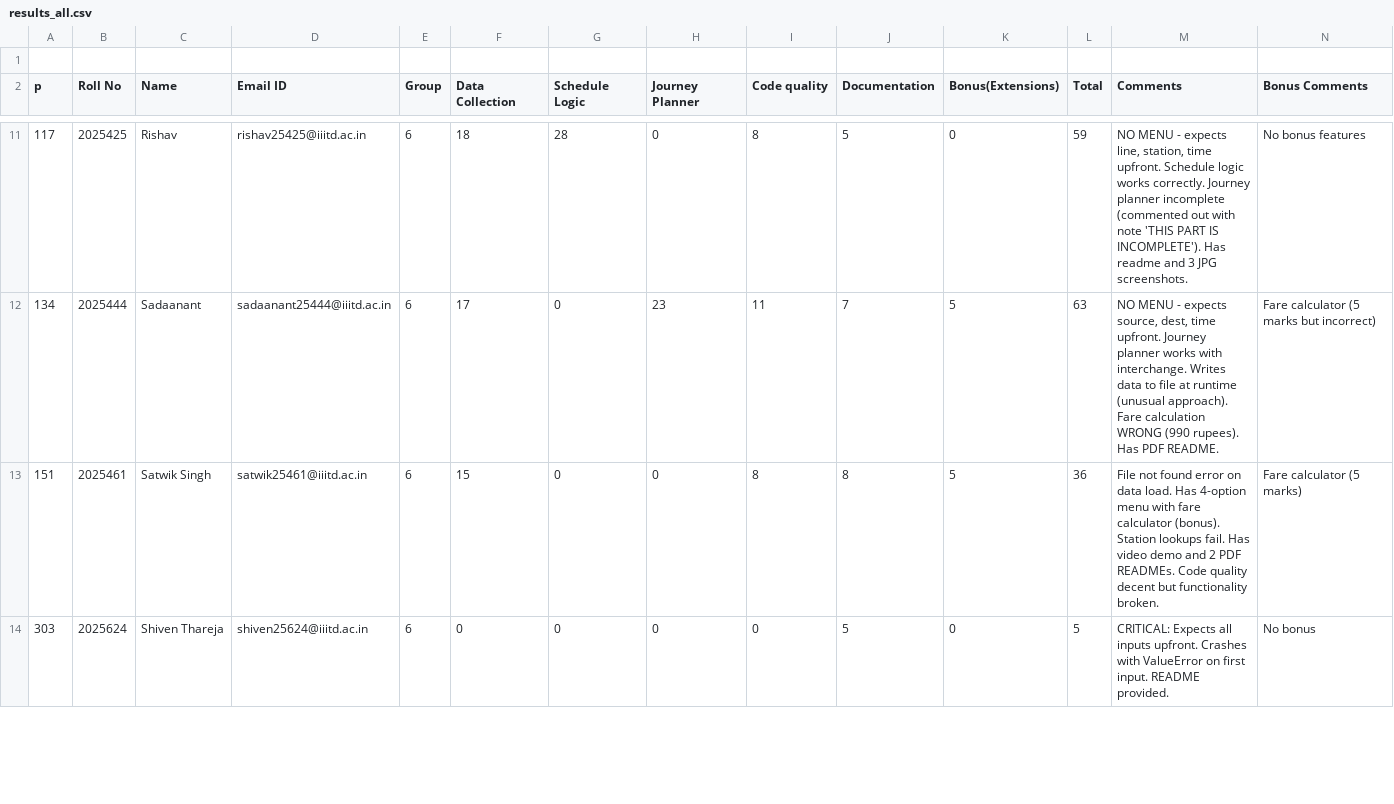
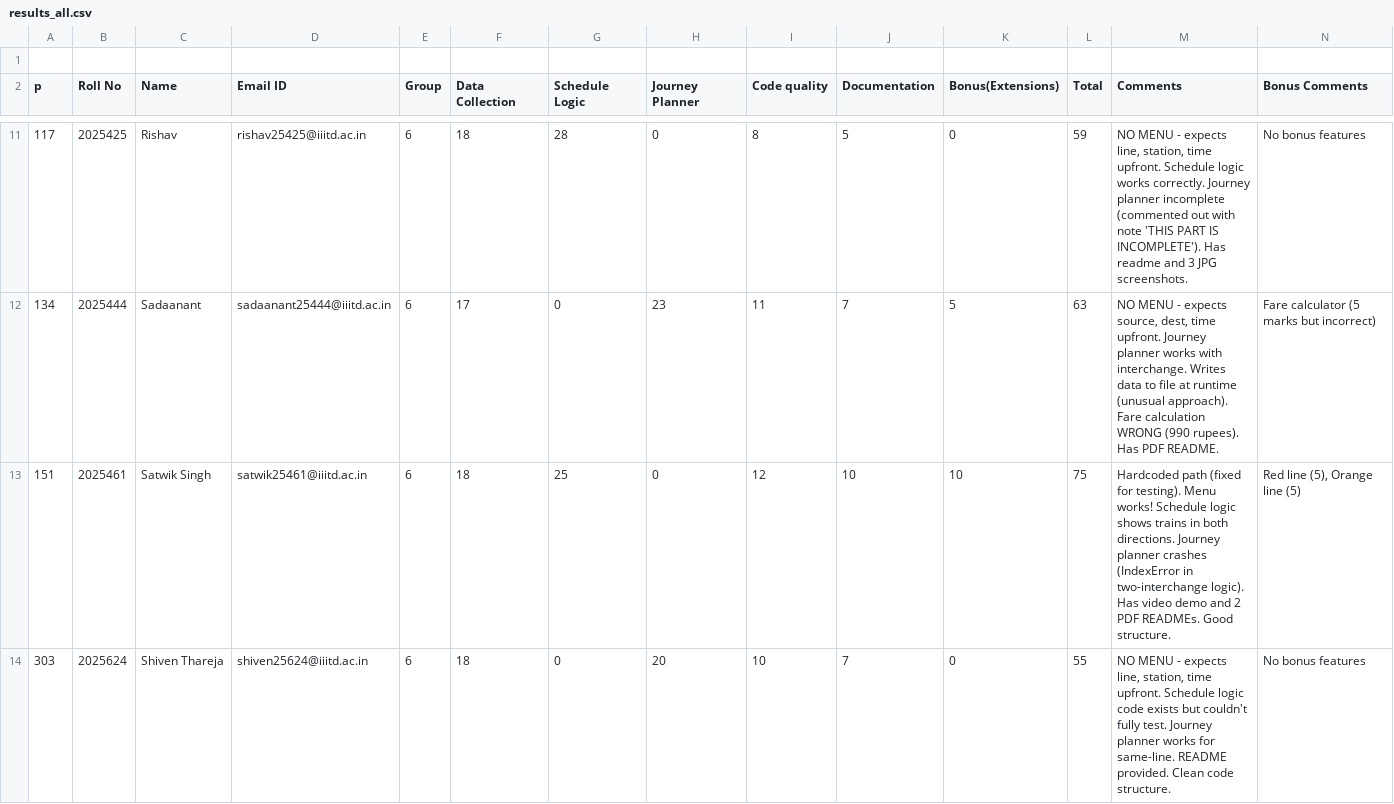
Before and after one commit to ShahnawazDev/ip-project-evaluation, a CSV file: results_all.csv, drawn as a sheet; only a part is shown, gaps mark what is left out; the diff covers the shown part only.

Commit message:
created name_result.txt for remaining students

```diff
--- a/results_all.csv
+++ b/results_all.csv
@@ -12,3 +12,3 @@ p,Roll No,Name,Email ID,Group,Data Collection,Schedule Logic,Journey Planner,Cod
 134,2025444,Sadaanant,sadaanant25444@iiitd.ac.in,6,17,0,23,11,7,5,63,"NO MENU - expects source, dest, time upfront. Journey planner works with interchange. Writes data to file at runtime (unusual approach). Fare calculation WRONG (990 rupees). Has PDF README.","Fare calculator (5 marks but incorrect)"
-151,2025461,Satwik Singh,satwik25461@iiitd.ac.in,6,15,0,0,8,8,5,36,"File not found error on data load. Has 4-option menu with fare calculator (bonus). Station lookups fail. Has video demo and 2 PDF READMEs. Code quality decent but functionality broken.",Fare calculator (5 marks)
-303,2025624,Shiven Thareja,shiven25624@iiitd.ac.in,6,0,0,0,0,5,0,5,"CRITICAL: Expects all inputs upfront. Crashes with ValueError on first input. README provided.",No bonus
+151,2025461,Satwik Singh,satwik25461@iiitd.ac.in,6,18,25,0,12,10,10,75,"Hardcoded path (fixed for testing). Menu works! Schedule logic shows trains in both directions. Journey planner crashes (IndexError in two-interchange logic). Has video demo and 2 PDF READMEs. Good structure.","Red line (5), Orange line (5)"
+303,2025624,Shiven Thareja,shiven25624@iiitd.ac.in,6,18,0,20,10,7,0,55,"NO MENU - expects line, station, time upfront. Schedule logic code exists but couldn't fully test. Journey planner works for same-line. README provided. Clean code structure.",No bonus features
```
Also changed, not shown: 42 edited cells elsewhere in this file, 17 other files.
